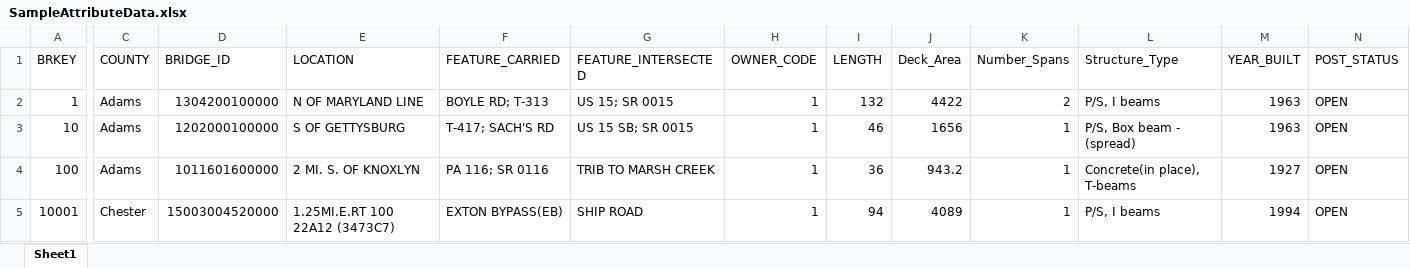
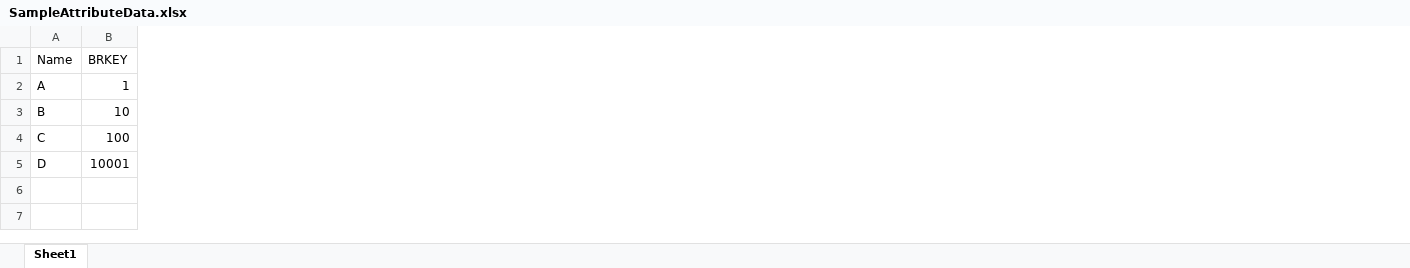
Before and after one commit to AssetFox/AssetFox-, an Excel workbook: BridgeCareApp/AppliedResearchAssociates.iAM.UnitTestsCore/SampleData/SampleAttributeData.xlsx, sheet Sheet1, drawn as a sheet; only a part is shown, gaps mark what is left out; values as stored, in another font and other column widths than the file's, no borders; removed rows and columns are numbered as before the commit, all else as after; the diff covers the shown part only; the diff names each change by its address in the sheet, - before the commit and + after, or states it on an @@ line.

Commit message:
Test for the case where there is a repeated asset name, together with code to get it to pass

```diff
--- a/BridgeCareApp/AppliedResearchAssociates.iAM.UnitTestsCore/SampleData/SampleAttributeData.xlsx (sheet Sheet1)
+++ b/BridgeCareApp/AppliedResearchAssociates.iAM.UnitTestsCore/SampleData/SampleAttributeData.xlsx (sheet Sheet1)
+column A (Name), rows 2-5: A | B | C | D
-column C (COUNTY), rows 2-5: Adams | Adams | Adams | Chester
-column D (BRIDGE_ID), rows 2-5: 1304200100000 | 1202000100000 | 1011601600000 | 15003004520000
-column E (LOCATION), rows 2-5: N OF MARYLAND LINE | S OF GETTYSBURG | 2 MI. S. OF KNOXLYN | 1.25MI.E.RT 100 22A12 (3473C7)
-column F (FEATURE_CARRIED), rows 2-5: BOYLE RD; T-313 | T-417; SACH'S RD | PA 116; SR 0116 | EXTON BYPASS(EB)
-column G (FEATURE_INTERSECTED), rows 2-5: US 15; SR 0015 | US 15 SB; SR 0015 | TRIB TO MARSH CREEK | SHIP ROAD
-column H (OWNER_CODE), rows 2-5: all 1
-column I (LENGTH), rows 2-5: 132 | 46 | 36 | 94
-column J (Deck_Area), rows 2-5: 4422 | 1656 | 943.2 | 4089
-column K (Number_Spans), rows 2-5: 2 | 1 | 1 | 1
-column L (Structure_Type), rows 2-5: P/S, I beams | P/S, Box beam - (spread) | Concrete(in place), T-beams | P/S, I beams
-column M (YEAR_BUILT), rows 2-5: 1963 | 1963 | 1927 | 1994
-column N (POST_STATUS), rows 2-5: all OPEN
```
Also changed, not shown: 126 removed columns elsewhere in this sheet, 2 other files.
